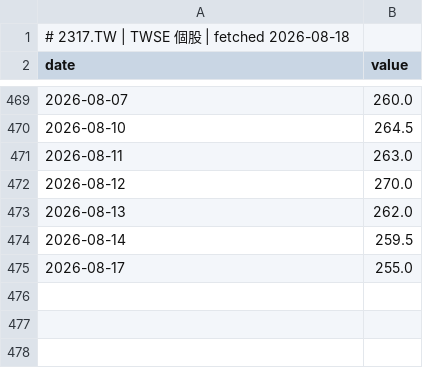
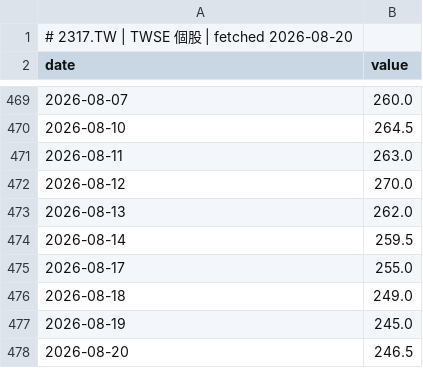
Before and after one commit to GunDamnBoy/chart-of-the-day, a CSV file: data/series/2317.TW.csv, drawn as a sheet; only a part is shown, gaps mark what is left out.

```diff
--- a/data/series/2317.TW.csv
+++ b/data/series/2317.TW.csv
@@ -1,2 +1,2 @@
-# 2317.TW | TWSE 個股 | fetched 2026-08-18
+# 2317.TW | TWSE 個股 | fetched 2026-08-20
 date,value
@@ -475 +475,4 @@ date,value
 2026-08-17,255.0
+2026-08-18,249.0
+2026-08-19,245.0
+2026-08-20,246.5
```
Also changed, not shown: data/series/2330.TW.csv, data/series/DCOILBRENTEU.csv, 33 other files.
